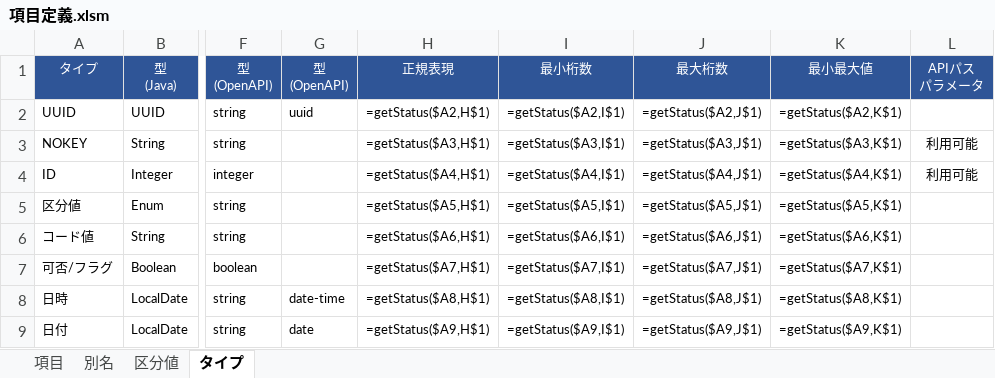
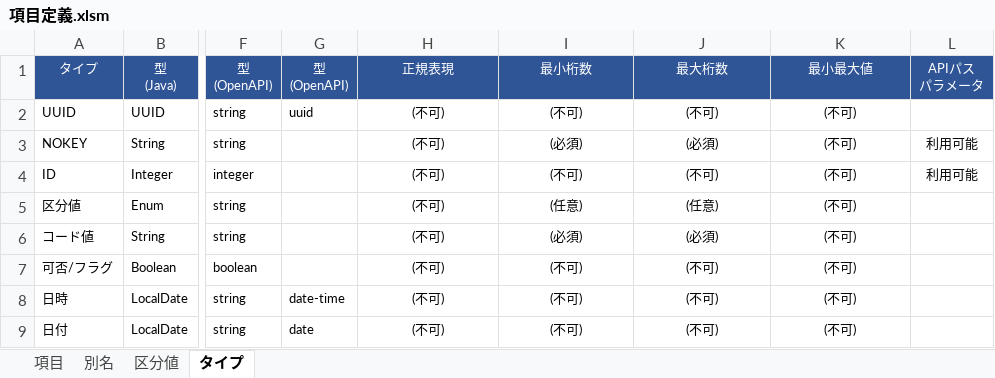
Before and after one commit to teru-0529/define-monad, an Excel workbook: 項目定義.xlsm, sheet タイプ, drawn as a sheet; only a part is shown, gaps mark what is left out; values as stored, in another font and other column widths than the file's, no borders; formulas are shown in place of their values; conditional formats not drawn; the diff covers the shown part only; the diff names each change by its address in the sheet, - before the commit and + after, or states it on an @@ line.

```diff
--- a/項目定義.xlsm (sheet タイプ)
+++ b/項目定義.xlsm (sheet タイプ)
-H2: =getStatus($A2,H$1)
+H2: (不可)
-I2: =getStatus($A2,I$1)
+I2: (不可)
-J2: =getStatus($A2,J$1)
+J2: (不可)
-K2: =getStatus($A2,K$1)
+K2: (不可)
-H3: =getStatus($A3,H$1)
+H3: (不可)
-I3: =getStatus($A3,I$1)
+I3: (必須)
-J3: =getStatus($A3,J$1)
+J3: (必須)
-K3: =getStatus($A3,K$1)
+K3: (不可)
-H4: =getStatus($A4,H$1)
+H4: (不可)
-I4: =getStatus($A4,I$1)
+I4: (不可)
-J4: =getStatus($A4,J$1)
+J4: (不可)
-K4: =getStatus($A4,K$1)
+K4: (不可)
-H5: =getStatus($A5,H$1)
+H5: (不可)
-I5: =getStatus($A5,I$1)
+I5: (任意)
-J5: =getStatus($A5,J$1)
+J5: (任意)
-K5: =getStatus($A5,K$1)
+K5: (不可)
-H6: =getStatus($A6,H$1)
+H6: (不可)
-I6: =getStatus($A6,I$1)
+I6: (必須)
-J6: =getStatus($A6,J$1)
+J6: (必須)
-K6: =getStatus($A6,K$1)
+K6: (不可)
-H7: =getStatus($A7,H$1)
+H7: (不可)
-I7: =getStatus($A7,I$1)
+I7: (不可)
-J7: =getStatus($A7,J$1)
+J7: (不可)
-K7: =getStatus($A7,K$1)
+K7: (不可)
-H8: =getStatus($A8,H$1)
+H8: (不可)
-I8: =getStatus($A8,I$1)
+I8: (不可)
-J8: =getStatus($A8,J$1)
+J8: (不可)
-K8: =getStatus($A8,K$1)
+K8: (不可)
-H9: =getStatus($A9,H$1)
+H9: (不可)
-I9: =getStatus($A9,I$1)
+I9: (不可)
-J9: =getStatus($A9,J$1)
+J9: (不可)
-K9: =getStatus($A9,K$1)
+K9: (不可)
```
Also changed, not shown: 20 edited cells elsewhere in this sheet, 4 other files.
